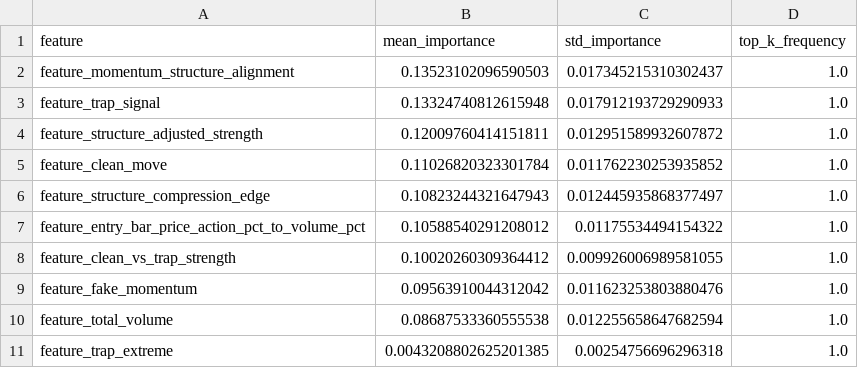
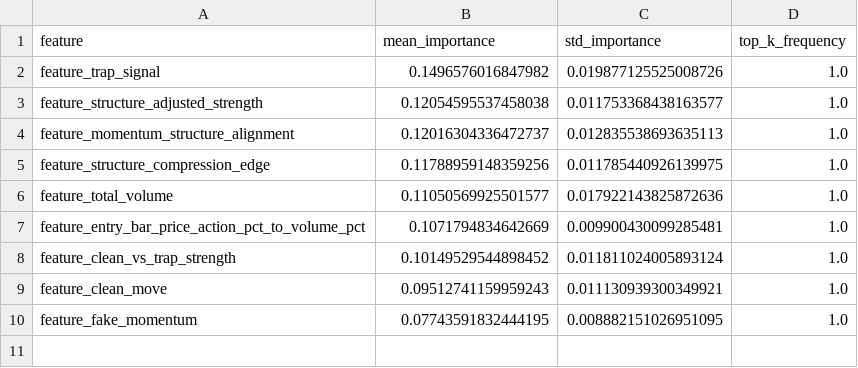
Before and after one commit to amir-trading-system/trading-system, a CSV file: model/training/cv_feature_report.csv, drawn as a sheet.

```diff
--- a/model/training/cv_feature_report.csv
+++ b/model/training/cv_feature_report.csv
@@ -1,11 +1,10 @@
 feature,mean_importance,std_importance,top_k_frequency
-feature_momentum_structure_alignment,0.13523102096590503,0.017345215310302437,1.0
-feature_trap_signal,0.13324740812615948,0.017912193729290933,1.0
-feature_structure_adjusted_strength,0.12009760414151811,0.012951589932607872,1.0
-feature_clean_move,0.11026820323301784,0.011762230253935852,1.0
-feature_structure_compression_edge,0.10823244321647943,0.012445935868377497,1.0
-feature_entry_bar_price_action_pct_to_volume_pct,0.10588540291208012,0.01175534494154322,1.0
-feature_clean_vs_trap_strength,0.10020260309364412,0.009926006989581055,1.0
-feature_fake_momentum,0.09563910044312042,0.011623253803880476,1.0
-feature_total_volume,0.08687533360555538,0.012255658647682594,1.0
-feature_trap_extreme,0.0043208802625201385,0.00254756696296318,1.0
+feature_trap_signal,0.1496576016847982,0.019877125525008726,1.0
+feature_structure_adjusted_strength,0.12054595537458038,0.011753368438163577,1.0
+feature_momentum_structure_alignment,0.12016304336472737,0.012835538693635113,1.0
+feature_structure_compression_edge,0.11788959148359256,0.011785440926139975,1.0
+feature_total_volume,0.11050569925501577,0.017922143825872636,1.0
+feature_entry_bar_price_action_pct_to_volume_pct,0.1071794834642669,0.009900430099285481,1.0
+feature_clean_vs_trap_strength,0.10149529544898452,0.011811024005893124,1.0
+feature_clean_move,0.09512741159959243,0.011130939300349921,1.0
+feature_fake_momentum,0.07743591832444195,0.008882151026951095,1.0
```
Also changed, not shown: model/training/cv_fold_report.csv, model/training/false_positive_results_scored.csv, 12 other files.
